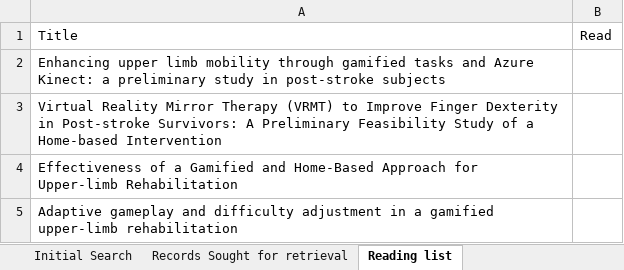
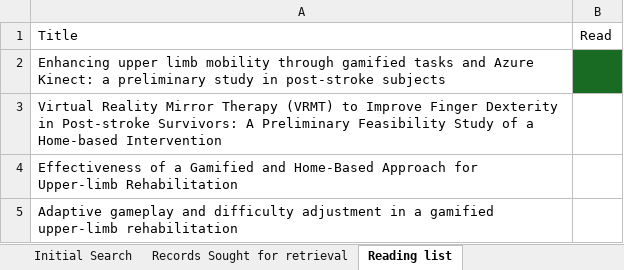
Before and after one commit to JamesB0010/Final-Year-Project, an Excel workbook: Project Writing Rescources/Prisma retrived and screened literature.xlsx, sheet Reading list, drawn as a sheet; only a part is shown; values as stored, in another font and other column widths than the file's, no borders; the diff names each change by its address in the sheet, - before the commit and + after, or states it on an @@ line.

```diff
--- a/Project Writing Rescources/Prisma retrived and screened literature.xlsx (sheet Reading list)
+++ b/Project Writing Rescources/Prisma retrived and screened literature.xlsx (sheet Reading list)
-B2 fill: none
+B2 fill: #196B24
```
Also changed, not shown: 1 other file.
